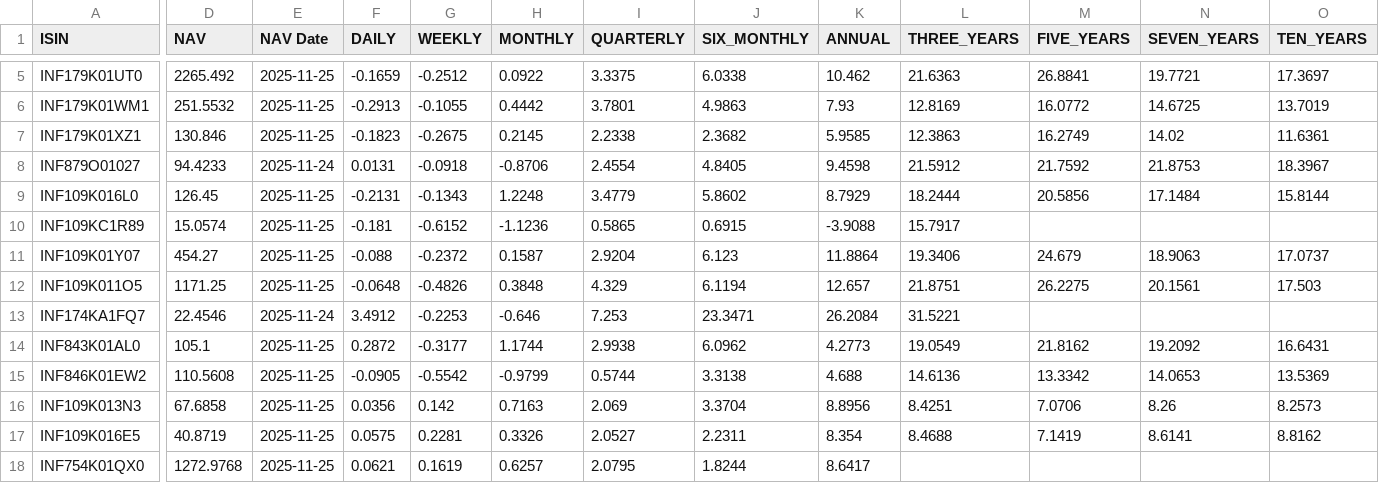
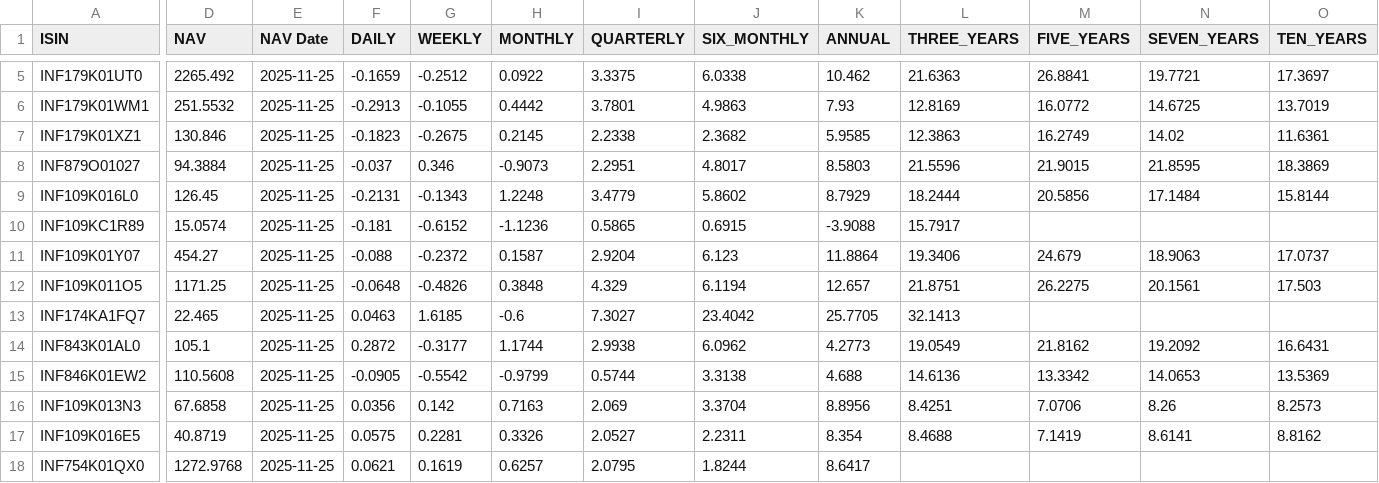
Before and after one commit to vkpandey82/mfpublicinfo, a CSV file: funds_returns.csv, drawn as a sheet; only a part is shown, gaps mark what is left out; the diff names each change by its address in the sheet, - before the commit and + after, or states it on an @@ line.

Commit message:
11-26-2025 11 commit

```diff
--- a/funds_returns.csv
+++ b/funds_returns.csv
-D8 (NAV): 94.4233
+D8 (NAV): 94.3884
-E8 (NAV Date): 2025-11-24
+E8 (NAV Date): 2025-11-25
-F8 (DAILY): 0.0131
+F8 (DAILY): -0.037
-G8 (WEEKLY): -0.0918
+G8 (WEEKLY): 0.346
-H8 (MONTHLY): -0.8706
+H8 (MONTHLY): -0.9073
-I8 (QUARTERLY): 2.4554
+I8 (QUARTERLY): 2.2951
-J8 (SIX_MONTHLY): 4.8405
+J8 (SIX_MONTHLY): 4.8017
-K8 (ANNUAL): 9.4598
+K8 (ANNUAL): 8.5803
-L8 (THREE_YEARS): 21.5912
+L8 (THREE_YEARS): 21.5596
-M8 (FIVE_YEARS): 21.7592
+M8 (FIVE_YEARS): 21.9015
-N8 (SEVEN_YEARS): 21.8753
+N8 (SEVEN_YEARS): 21.8595
-O8 (TEN_YEARS): 18.3967
+O8 (TEN_YEARS): 18.3869
-D13 (NAV): 22.4546
+D13 (NAV): 22.465
-E13 (NAV Date): 2025-11-24
+E13 (NAV Date): 2025-11-25
-F13 (DAILY): 3.4912
+F13 (DAILY): 0.0463
-G13 (WEEKLY): -0.2253
+G13 (WEEKLY): 1.6185
-H13 (MONTHLY): -0.646
+H13 (MONTHLY): -0.6
-I13 (QUARTERLY): 7.253
+I13 (QUARTERLY): 7.3027
-J13 (SIX_MONTHLY): 23.3471
+J13 (SIX_MONTHLY): 23.4042
-K13 (ANNUAL): 26.2084
+K13 (ANNUAL): 25.7705
-L13 (THREE_YEARS): 31.5221
+L13 (THREE_YEARS): 32.1413
```
